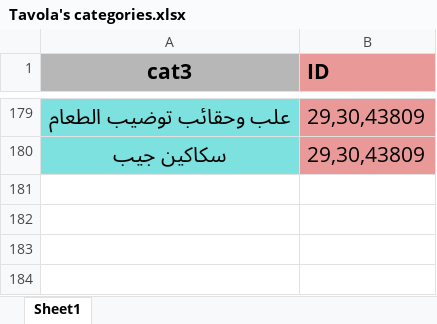
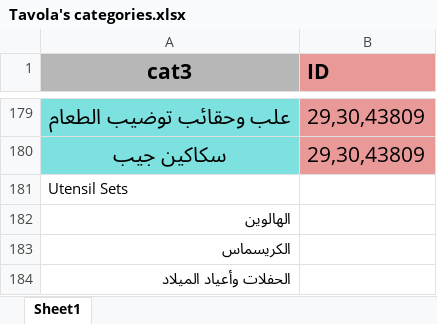
Before and after one commit to wafistos1/Scraping_data, an Excel workbook: tavolashop/categories/Tavola's categories.xlsx, sheet Sheet1, drawn as a sheet; only a part is shown, gaps mark what is left out; values as stored, in another font and other column widths than the file's, no borders; charts and pictures not drawn; the diff names each change by its address in the sheet, - before the commit and + after, or states it on an @@ line.

```diff
--- a/tavolashop/categories/Tavola's categories.xlsx (sheet Sheet1)
+++ b/tavolashop/categories/Tavola's categories.xlsx (sheet Sheet1)
+row 181: Utensil Sets
+row 182: الهالوين
+row 183: الكريسماس
+row 184: الحفلات وأعياد الميلاد
```
Also changed, not shown: charts or pictures, 43 other files.
